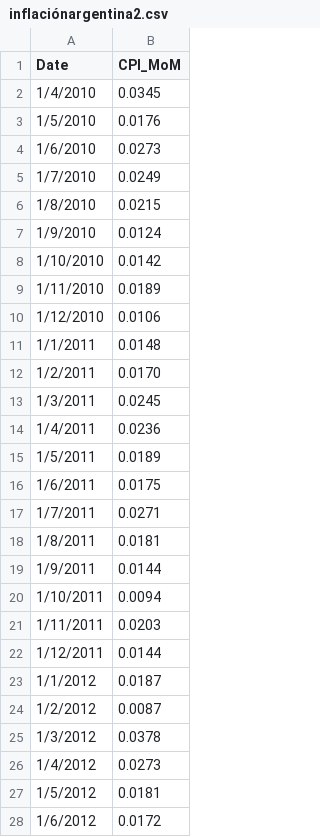
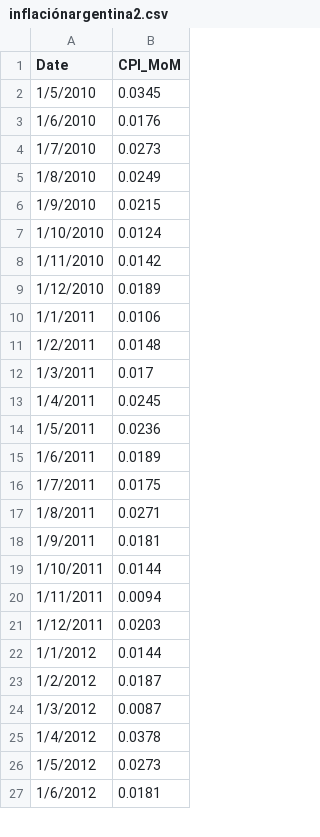
Before and after one commit to mau1878/Inflacion, a CSV file: inflaciónargentina2.csv, drawn as a sheet; only a part is shown; the diff covers the shown part only.

Commit message:
Update inflaciónargentina2.csv

```diff
--- a/inflaciónargentina2.csv
+++ b/inflaciónargentina2.csv
@@ -1,28 +1,27 @@
 Date,CPI_MoM
-1/4/2010,0.0345
-1/5/2010,0.0176
-1/6/2010,0.0273
-1/7/2010,0.0249
-1/8/2010,0.0215
-1/9/2010,0.0124
-1/10/2010,0.0142
-1/11/2010,0.0189
-1/12/2010,0.0106
-1/1/2011,0.0148
-1/2/2011,0.0170
-1/3/2011,0.0245
-1/4/2011,0.0236
-1/5/2011,0.0189
-1/6/2011,0.0175
-1/7/2011,0.0271
-1/8/2011,0.0181
-1/9/2011,0.0144
-1/10/2011,0.0094
-1/11/2011,0.0203
-1/12/2011,0.0144
-1/1/2012,0.0187
-1/2/2012,0.0087
-1/3/2012,0.0378
-1/4/2012,0.0273
-1/5/2012,0.0181
-1/6/2012,0.0172
+1/5/2010,0.0345
+1/6/2010,0.0176
+1/7/2010,0.0273
+1/8/2010,0.0249
+1/9/2010,0.0215
+1/10/2010,0.0124
+1/11/2010,0.0142
+1/12/2010,0.0189
+1/1/2011,0.0106
+1/2/2011,0.0148
+1/3/2011,0.017
+1/4/2011,0.0245
+1/5/2011,0.0236
+1/6/2011,0.0189
+1/7/2011,0.0175
+1/8/2011,0.0271
+1/9/2011,0.0181
+1/10/2011,0.0144
+1/11/2011,0.0094
+1/12/2011,0.0203
+1/1/2012,0.0144
+1/2/2012,0.0187
+1/3/2012,0.0087
+1/4/2012,0.0378
+1/5/2012,0.0273
+1/6/2012,0.0181
```
Also changed, not shown: 1 added row and 147 edited cells elsewhere in this file.
